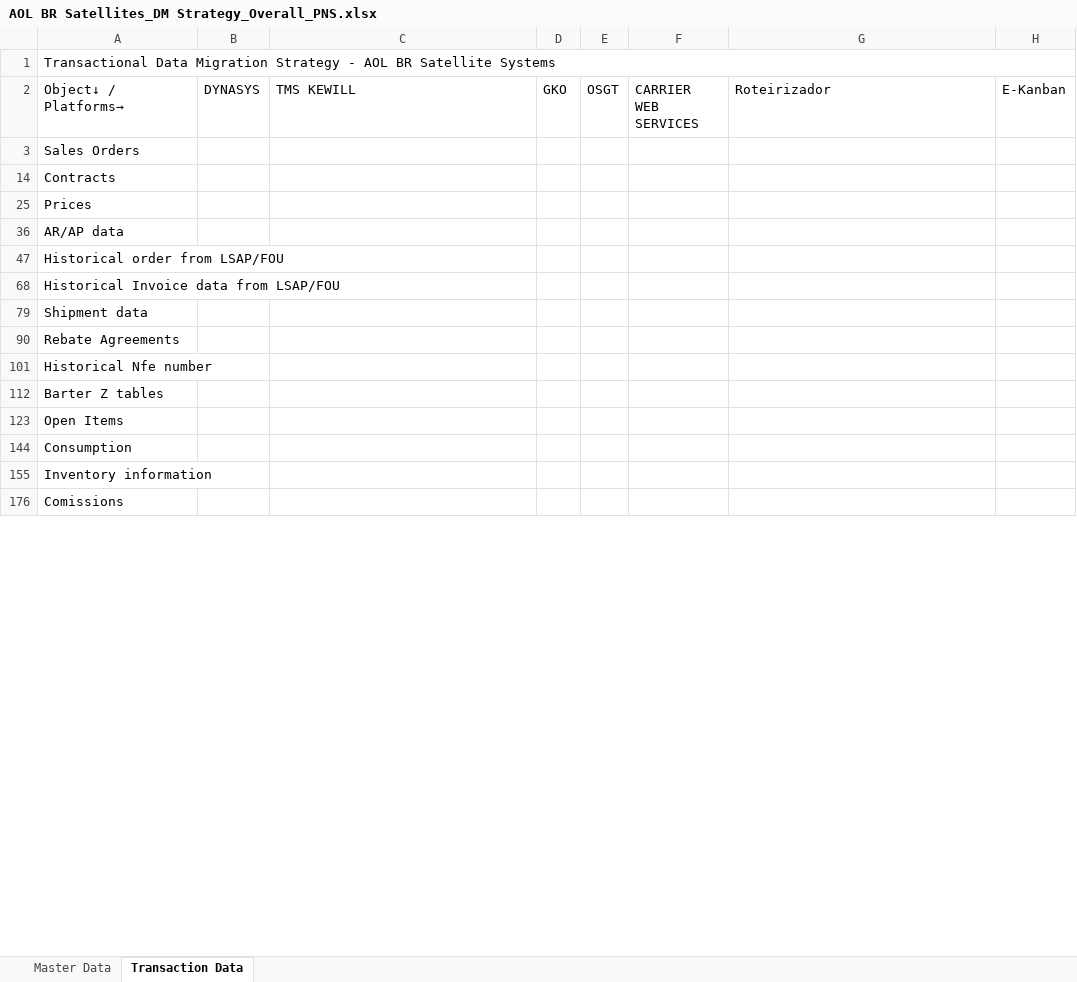
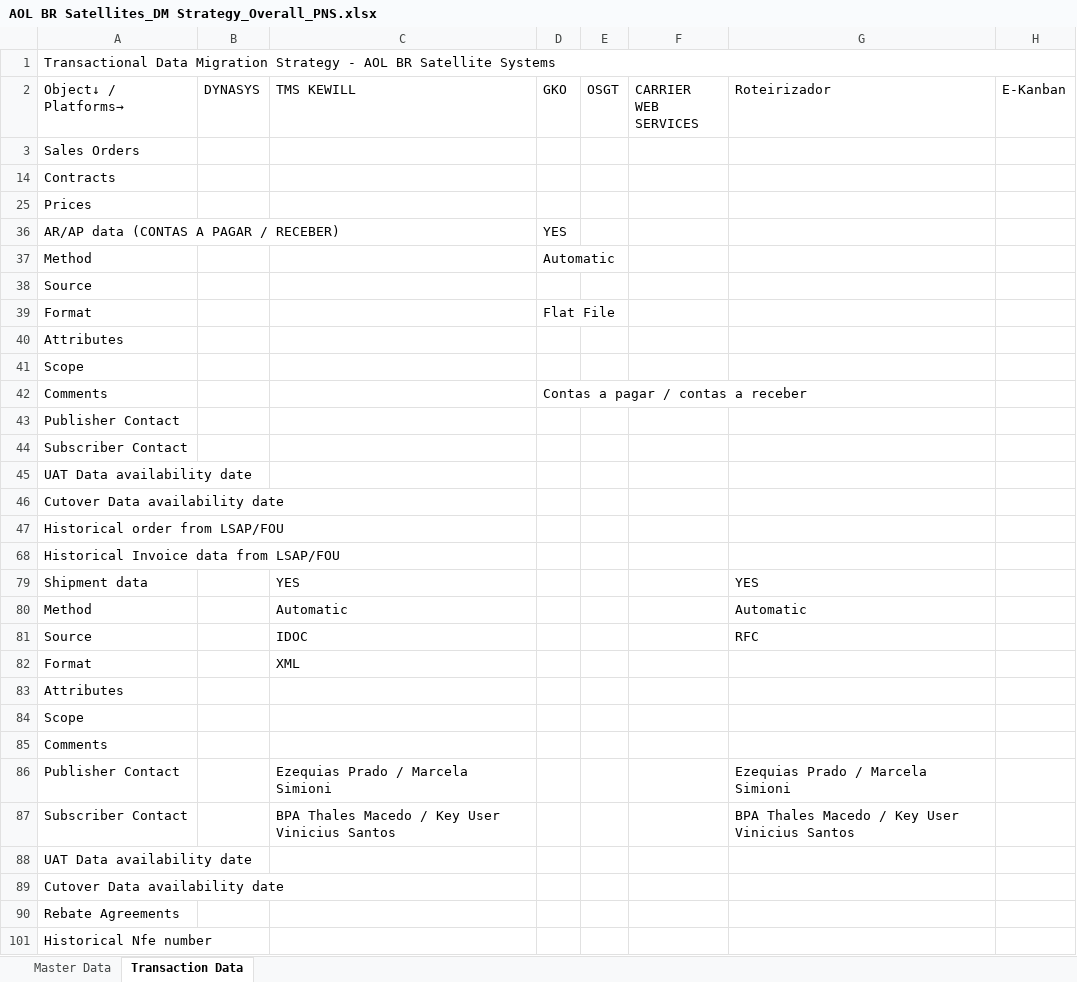
Before and after one commit to ldaher/syngenta-appmap, an Excel workbook: AOL BR Satellites_DM Strategy_Overall_PNS.xlsx, sheet Transaction Data, drawn as a sheet; only a part is shown; the shorter side is filled out with more unchanged rows; values as stored, in another font and other column widths than the file's, no cell formats; conditional formats not drawn; addresses are those after the commit; the diff covers the shown part only; the diff names each change by its address in the sheet, - before the commit and + after, or states it on an @@ line.

```diff
--- a/AOL BR Satellites_DM Strategy_Overall_PNS.xlsx (sheet Transaction Data)
+++ b/AOL BR Satellites_DM Strategy_Overall_PNS.xlsx (sheet Transaction Data)
+row 36: AR/AP data (CONTAS A PAGAR / RECEBER) |  |  | YES
+row 37: Method |  |  | Automatic
-A38 (Object↓ / Platforms→): AR/AP data
+A38 (Object↓ / Platforms→): Source
+row 39: Format |  |  | Flat File
+row 40: Attributes
+row 41: Scope
+row 42: Comments |  |  | Contas a pagar / contas a receber
+row 43: Publisher Contact
+row 44: Subscriber Contact
+row 45: UAT Data availability date
+row 46: Cutover Data availability date
+row 79: Shipment data |  | YES |  |  |  | YES
+row 80: Method |  | Automatic |  |  |  | Automatic
+row 81: Source |  | IDOC |  |  |  | RFC
+row 82: Format |  | XML
-A83 (Object↓ / Platforms→): Shipment data
+A83 (Object↓ / Platforms→): Attributes
+row 84: Scope
+row 85: Comments
+row 86: Publisher Contact |  | Ezequias Prado / Marcela Simioni |  |  |  | Ezequias Prado / Marcela Simioni
+row 87: Subscriber Contact |  | BPA Thales Macedo / Key User Vinicius Santos |  |  |  | BPA Thales Macedo / Key User Vinicius Santos
+row 88: UAT Data availability date
+row 89: Cutover Data availability date
```
Also changed, not shown: 11 added rows, 1 removed row and 3 edited cells elsewhere in this sheet, sheet Master Data, cell formats, hidden cells, AOL BR Satellites_DM Strategy_Overall.xlsx, AOL BR Satellites_DM Strategy_Overall_Comercial.xlsx.
